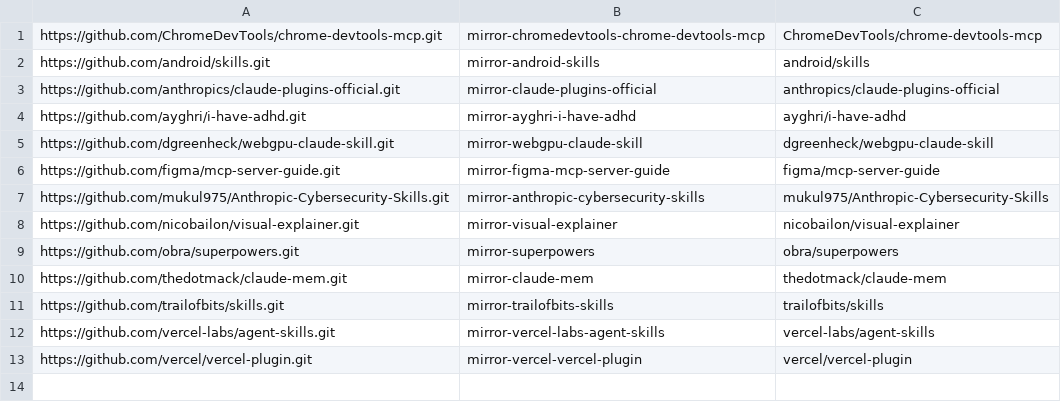
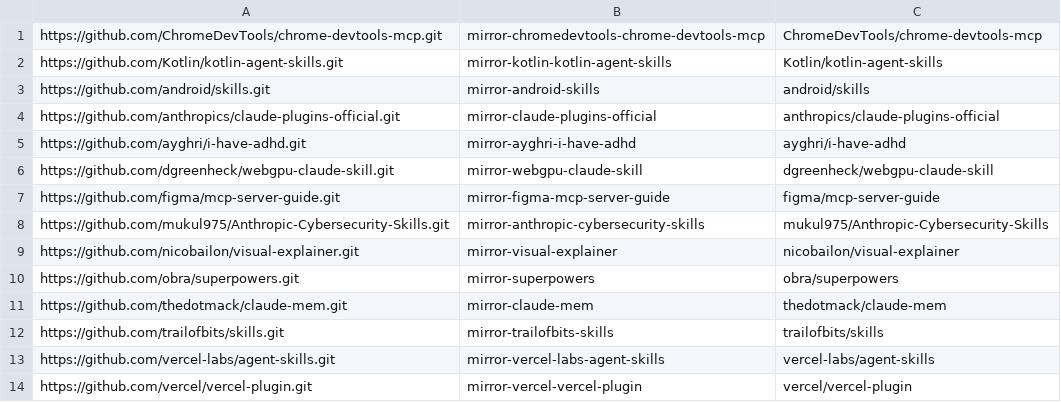
Before and after one commit to RUSHYOP/rushy-claude-plugins, a TSV file: mirrors/registry.tsv, drawn as a sheet.

Commit message:
feat(marketplace): add plugin kotlin-agent-skills

```diff
--- a/mirrors/registry.tsv
+++ b/mirrors/registry.tsv
@@ -1,2 +1,3 @@
 https://github.com/ChromeDevTools/chrome-devtools-mcp.git|mirror-chromedevtools-chrome-devtools-mcp|ChromeDevTools/chrome-devtools-mcp
+https://github.com/Kotlin/kotlin-agent-skills.git|mirror-kotlin-kotlin-agent-skills|Kotlin/kotlin-agent-skills
 https://github.com/android/skills.git|mirror-android-skills|android/skills
```
Also changed, not shown: 5 other files.
